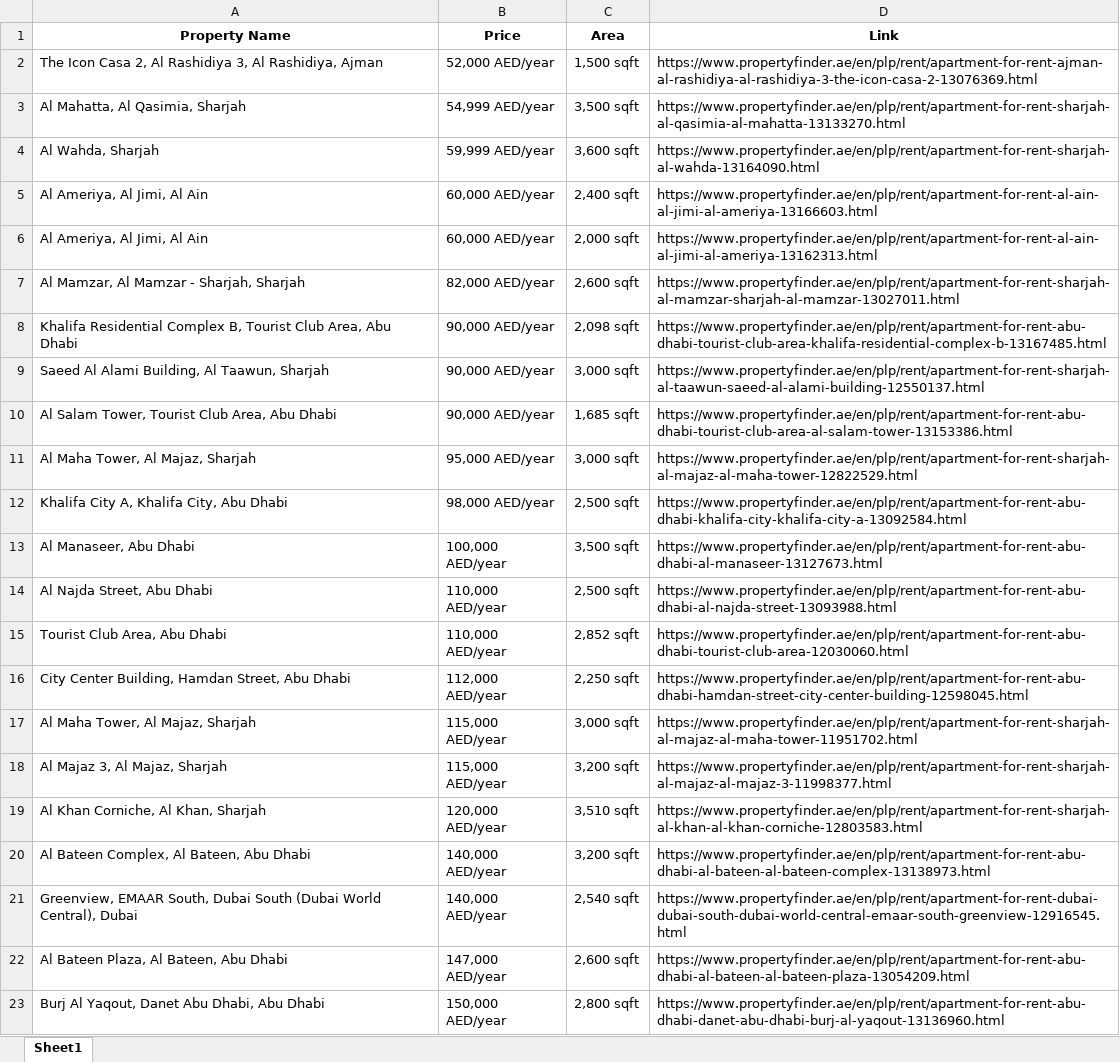
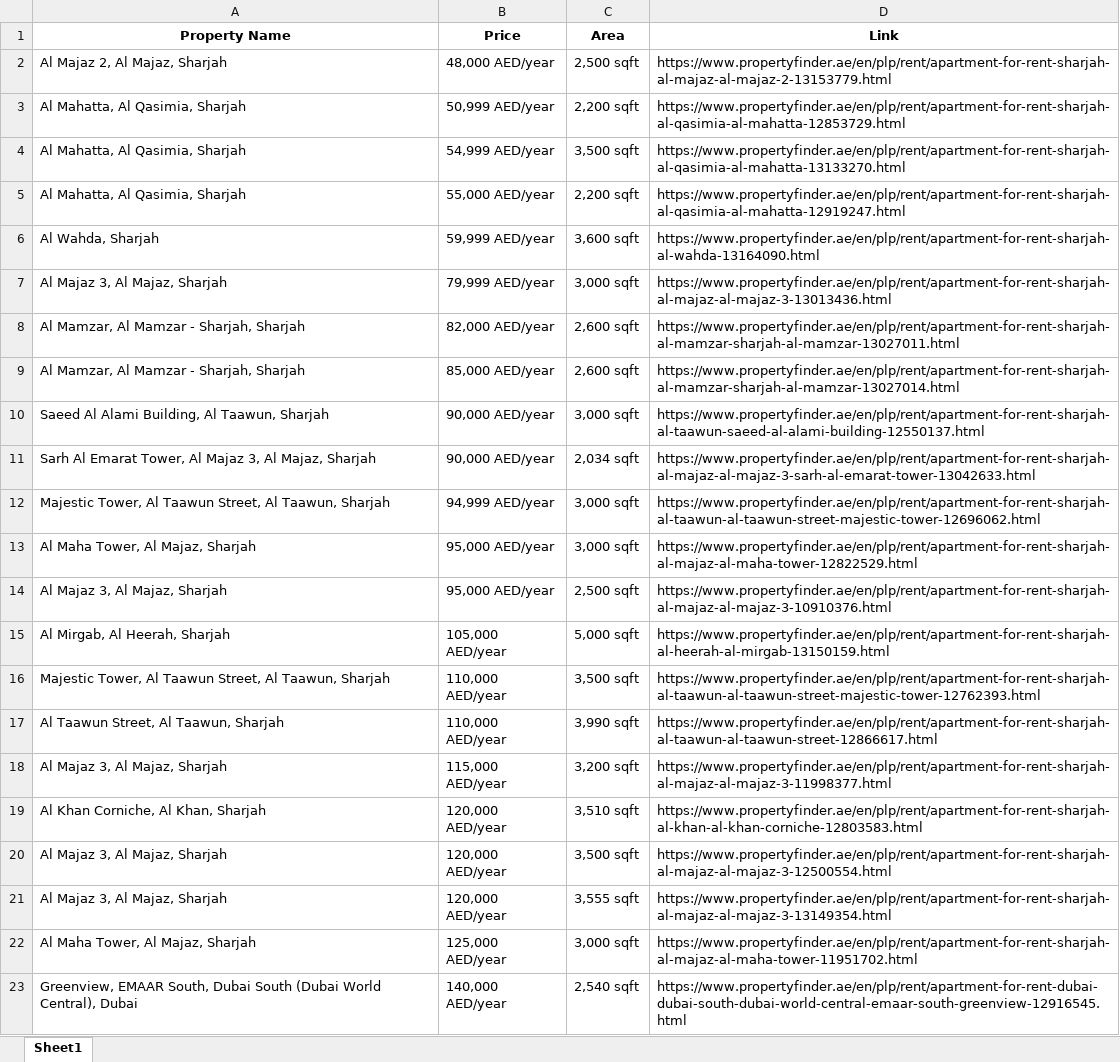
Before and after one commit to FuaadBashi/Dubai-Property-Webscraper, an Excel workbook: apartment-properties.xlsx, sheet Sheet1, drawn as a sheet; only a part is shown; values as stored, in another font and other column widths than the file's, no borders; removed rows and columns are numbered as before the commit, all else as after; the diff covers the shown part only; the diff names each change by its address in the sheet, - before the commit and + after, or states it on an @@ line.

```diff
--- a/apartment-properties.xlsx (sheet Sheet1)
+++ b/apartment-properties.xlsx (sheet Sheet1)
-row 2: The Icon Casa 2, Al Rashidiya 3, Al Rashidiya, Ajman | 52,000 AED/year | 1,500 sqft | https://www.propertyfinder.ae/en/plp/rent/apartment-for-rent-ajman-al-rashidiya-al-rashidiya-3-the-icon-casa-2-13076369.html
+row 2: Al Majaz 2, Al Majaz, Sharjah | 48,000 AED/year | 2,500 sqft | https://www.propertyfinder.ae/en/plp/rent/apartment-for-rent-sharjah-al-majaz-al-majaz-2-13153779.html
+row 3: Al Mahatta, Al Qasimia, Sharjah | 50,999 AED/year | 2,200 sqft | https://www.propertyfinder.ae/en/plp/rent/apartment-for-rent-sharjah-al-qasimia-al-mahatta-12853729.html
+row 5: Al Mahatta, Al Qasimia, Sharjah | 55,000 AED/year | 2,200 sqft | https://www.propertyfinder.ae/en/plp/rent/apartment-for-rent-sharjah-al-qasimia-al-mahatta-12919247.html
-row 5: Al Ameriya, Al Jimi, Al Ain | 60,000 AED/year | 2,400 sqft | https://www.propertyfinder.ae/en/plp/rent/apartment-for-rent-al-ain-al-jimi-al-ameriya-13166603.html
-row 6: Al Ameriya, Al Jimi, Al Ain | 60,000 AED/year | 2,000 sqft | https://www.propertyfinder.ae/en/plp/rent/apartment-for-rent-al-ain-al-jimi-al-ameriya-13162313.html
+row 7: Al Majaz 3, Al Majaz, Sharjah | 79,999 AED/year | 3,000 sqft | https://www.propertyfinder.ae/en/plp/rent/apartment-for-rent-sharjah-al-majaz-al-majaz-3-13013436.html
-row 8: Khalifa Residential Complex B, Tourist Club Area, Abu Dhabi | 90,000 AED/year | 2,098 sqft | https://www.propertyfinder.ae/en/plp/rent/apartment-for-rent-abu-dhabi-tourist-club-area-khalifa-residential-complex-b-13167485.html
+row 9: Al Mamzar, Al Mamzar - Sharjah, Sharjah | 85,000 AED/year | 2,600 sqft | https://www.propertyfinder.ae/en/plp/rent/apartment-for-rent-sharjah-al-mamzar-sharjah-al-mamzar-13027014.html
-A11 (Property Name): Al Salam Tower, Tourist Club Area, Abu Dhabi
+A11 (Property Name): Sarh Al Emarat Tower, Al Majaz 3, Al Majaz, Sharjah
-C11 (Area): 1,685 sqft
+C11 (Area): 2,034 sqft
-D11 (Link): https://www.propertyfinder.ae/en/plp/rent/apartment-for-rent-abu-dhabi-tourist-club-area-al-salam-tower-13153386.html
+D11 (Link): https://www.propertyfinder.ae/en/plp/rent/apartment-for-rent-sharjah-al-majaz-al-majaz-3-sarh-al-emarat-tower-13042633.html
+row 12: Majestic Tower, Al Taawun Street, Al Taawun, Sharjah | 94,999 AED/year | 3,000 sqft | https://www.propertyfinder.ae/en/plp/rent/apartment-for-rent-sharjah-al-taawun-al-taawun-street-majestic-tower-12696062.html
-A14 (Property Name): Khalifa City A, Khalifa City, Abu Dhabi
+A14 (Property Name): Al Majaz 3, Al Majaz, Sharjah
-B14 (Price): 98,000 AED/year
+B14 (Price): 95,000 AED/year
-D14 (Link): https://www.propertyfinder.ae/en/plp/rent/apartment-for-rent-abu-dhabi-khalifa-city-khalifa-city-a-13092584.html
+D14 (Link): https://www.propertyfinder.ae/en/plp/rent/apartment-for-rent-sharjah-al-majaz-al-majaz-3-10910376.html
+row 15: Al Mirgab, Al Heerah, Sharjah | 105,000 AED/year | 5,000 sqft | https://www.propertyfinder.ae/en/plp/rent/apartment-for-rent-sharjah-al-heerah-al-mirgab-13150159.html
-A16 (Property Name): Al Manaseer, Abu Dhabi
+A16 (Property Name): Majestic Tower, Al Taawun Street, Al Taawun, Sharjah
-B16 (Price): 100,000 AED/year
+B16 (Price): 110,000 AED/year
-D16 (Link): https://www.propertyfinder.ae/en/plp/rent/apartment-for-rent-abu-dhabi-al-manaseer-13127673.html
+D16 (Link): https://www.propertyfinder.ae/en/plp/rent/apartment-for-rent-sharjah-al-taawun-al-taawun-street-majestic-tower-12762393.html
-A17 (Property Name): Al Najda Street, Abu Dhabi
+A17 (Property Name): Al Taawun Street, Al Taawun, Sharjah
-C17 (Area): 2,500 sqft
+C17 (Area): 3,990 sqft
-D17 (Link): https://www.propertyfinder.ae/en/plp/rent/apartment-for-rent-abu-dhabi-al-najda-street-13093988.html
+D17 (Link): https://www.propertyfinder.ae/en/plp/rent/apartment-for-rent-sharjah-al-taawun-al-taawun-street-12866617.html
-row 15: Tourist Club Area, Abu Dhabi | 110,000 AED/year | 2,852 sqft | https://www.propertyfinder.ae/en/plp/rent/apartment-for-rent-abu-dhabi-tourist-club-area-12030060.html
-row 16: City Center Building, Hamdan Street, Abu Dhabi | 112,000 AED/year | 2,250 sqft | https://www.propertyfinder.ae/en/plp/rent/apartment-for-rent-abu-dhabi-hamdan-street-city-center-building-12598045.html
-row 17: Al Maha Tower, Al Majaz, Sharjah | 115,000 AED/year | 3,000 sqft | https://www.propertyfinder.ae/en/plp/rent/apartment-for-rent-sharjah-al-majaz-al-maha-tower-11951702.html
-row 20: Al Bateen Complex, Al Bateen, Abu Dhabi | 140,000 AED/year | 3,200 sqft | https://www.propertyfinder.ae/en/plp/rent/apartment-for-rent-abu-dhabi-al-bateen-al-bateen-complex-13138973.html
+row 20: Al Majaz 3, Al Majaz, Sharjah | 120,000 AED/year | 3,500 sqft | https://www.propertyfinder.ae/en/plp/rent/apartment-for-rent-sharjah-al-majaz-al-majaz-3-12500554.html
+row 21: Al Majaz 3, Al Majaz, Sharjah | 120,000 AED/year | 3,555 sqft | https://www.propertyfinder.ae/en/plp/rent/apartment-for-rent-sharjah-al-majaz-al-majaz-3-13149354.html
+row 22: Al Maha Tower, Al Majaz, Sharjah | 125,000 AED/year | 3,000 sqft | https://www.propertyfinder.ae/en/plp/rent/apartment-for-rent-sharjah-al-majaz-al-maha-tower-11951702.html
-row 22: Al Bateen Plaza, Al Bateen, Abu Dhabi | 147,000 AED/year | 2,600 sqft | https://www.propertyfinder.ae/en/plp/rent/apartment-for-rent-abu-dhabi-al-bateen-al-bateen-plaza-13054209.html
-row 23: Burj Al Yaqout, Danet Abu Dhabi, Abu Dhabi | 150,000 AED/year | 2,800 sqft | https://www.propertyfinder.ae/en/plp/rent/apartment-for-rent-abu-dhabi-danet-abu-dhabi-burj-al-yaqout-13136960.html
```
Also changed, not shown: 1 removed row elsewhere in this sheet, villa-properties.xlsx, 1 other file.
